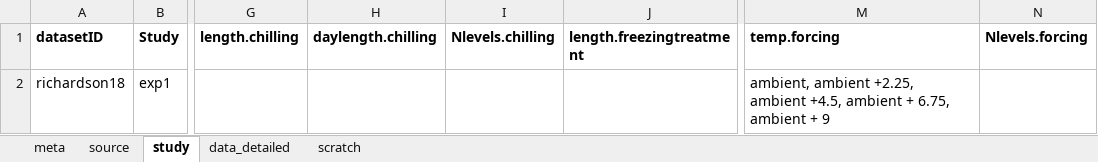
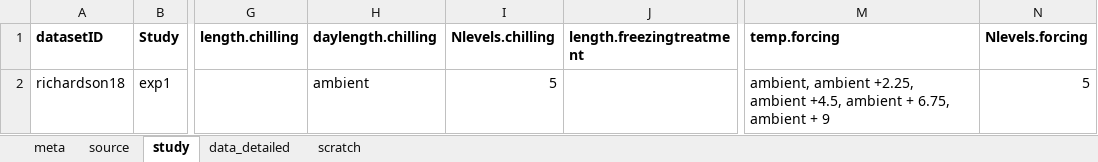
Before and after one commit to lizzieinvancouver/ospree, an Excel workbook: data/update2019/ospree_2019update_cjc.xlsx, sheet study, drawn as a sheet; only a part is shown, gaps mark what is left out; values as stored, in another font and other column widths than the file's, no borders; the diff names each change by its address in the sheet, - before the commit and + after, or states it on an @@ line.

```diff
--- a/data/update2019/ospree_2019update_cjc.xlsx (sheet study)
+++ b/data/update2019/ospree_2019update_cjc.xlsx (sheet study)
-H2 (daylength.chilling): (empty)
+H2 (daylength.chilling): ambient
-I2 (Nlevels.chilling): (empty)
+I2 (Nlevels.chilling): 5
-N2 (Nlevels.forcing): (empty)
+N2 (Nlevels.forcing): 5
```
Also changed, not shown: sheet scratch, sheet data_detailed.
